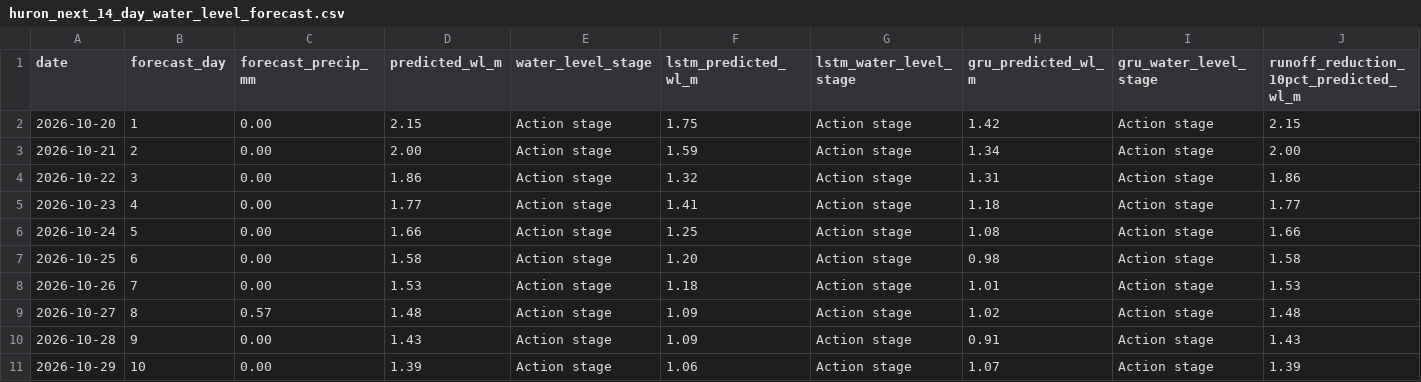
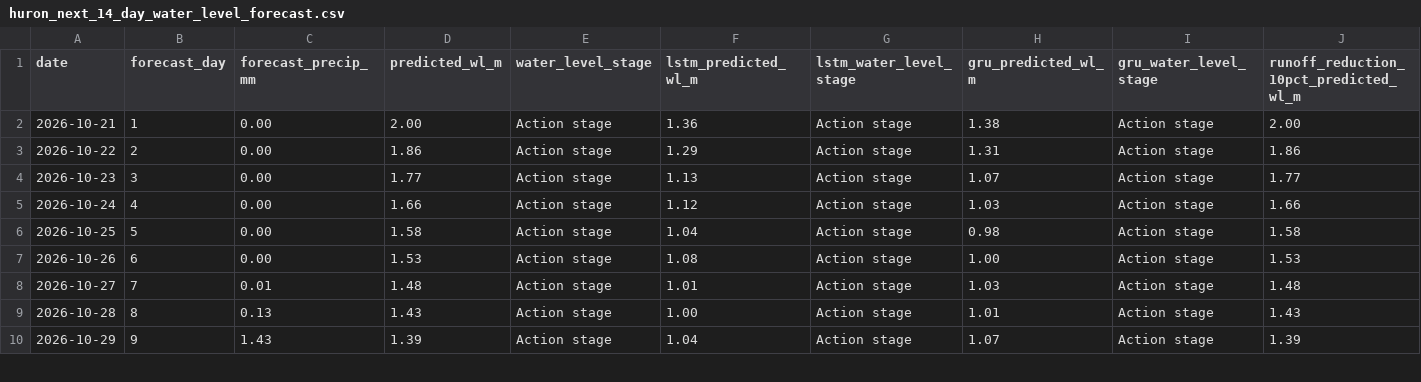
Before and after one commit to Babakd92/flood_ml, a CSV file: huron_next_14_day_water_level_forecast.csv, drawn as a sheet; only a part is shown; removed rows and columns are numbered as before the commit, all else as after; rows hold the shown columns only; the diff covers the shown part only; the diff names each change by its address in the sheet, - before the commit and + after, or states it on an @@ line.

```diff
--- a/huron_next_14_day_water_level_forecast.csv
+++ b/huron_next_14_day_water_level_forecast.csv
-row 2: 2026-10-20 | 1 | 0.00 | 2.15 | Action stage | 1.75 | Action stage | 1.42 | Action stage | 2.15
-B2 (forecast_day): 2
+B2 (forecast_day): 1
-F2 (lstm_predicted_wl_m): 1.59
+F2 (lstm_predicted_wl_m): 1.36
-H2 (gru_predicted_wl_m): 1.34
+H2 (gru_predicted_wl_m): 1.38
-B3 (forecast_day): 3
+B3 (forecast_day): 2
-F3 (lstm_predicted_wl_m): 1.32
+F3 (lstm_predicted_wl_m): 1.29
-B4 (forecast_day): 4
+B4 (forecast_day): 3
-F4 (lstm_predicted_wl_m): 1.41
+F4 (lstm_predicted_wl_m): 1.13
-H4 (gru_predicted_wl_m): 1.18
+H4 (gru_predicted_wl_m): 1.07
-B5 (forecast_day): 5
+B5 (forecast_day): 4
-F5 (lstm_predicted_wl_m): 1.25
+F5 (lstm_predicted_wl_m): 1.12
-H5 (gru_predicted_wl_m): 1.08
+H5 (gru_predicted_wl_m): 1.03
-B6 (forecast_day): 6
+B6 (forecast_day): 5
-F6 (lstm_predicted_wl_m): 1.20
+F6 (lstm_predicted_wl_m): 1.04
-B7 (forecast_day): 7
+B7 (forecast_day): 6
-F7 (lstm_predicted_wl_m): 1.18
+F7 (lstm_predicted_wl_m): 1.08
-H7 (gru_predicted_wl_m): 1.01
+H7 (gru_predicted_wl_m): 1.00
-B8 (forecast_day): 8
+B8 (forecast_day): 7
-C8 (forecast_precip_mm): 0.57
+C8 (forecast_precip_mm): 0.01
-F8 (lstm_predicted_wl_m): 1.09
+F8 (lstm_predicted_wl_m): 1.01
-H8 (gru_predicted_wl_m): 1.02
+H8 (gru_predicted_wl_m): 1.03
-B9 (forecast_day): 9
+B9 (forecast_day): 8
-C9 (forecast_precip_mm): 0.00
+C9 (forecast_precip_mm): 0.13
-F9 (lstm_predicted_wl_m): 1.09
+F9 (lstm_predicted_wl_m): 1.00
-H9 (gru_predicted_wl_m): 0.91
+H9 (gru_predicted_wl_m): 1.01
-B10 (forecast_day): 10
+B10 (forecast_day): 9
-C10 (forecast_precip_mm): 0.00
+C10 (forecast_precip_mm): 1.43
-F10 (lstm_predicted_wl_m): 1.06
+F10 (lstm_predicted_wl_m): 1.04
```
Also changed, not shown: 1 added row and 28 edited cells elsewhere in this file, huron_open_meteo_basin_average_precipitation.csv, huron_test_observed_vs_predicted.csv, 16 other files.
